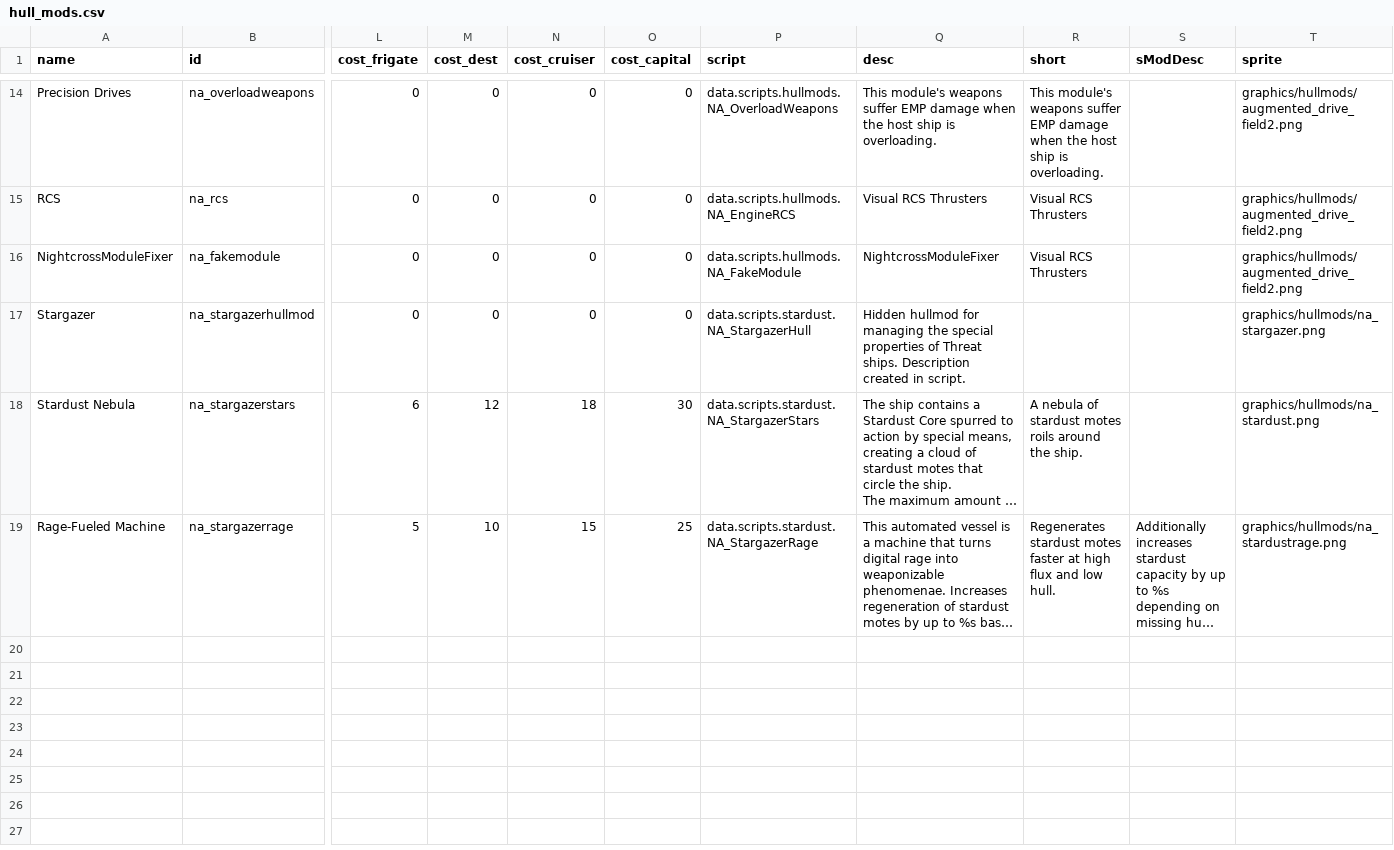
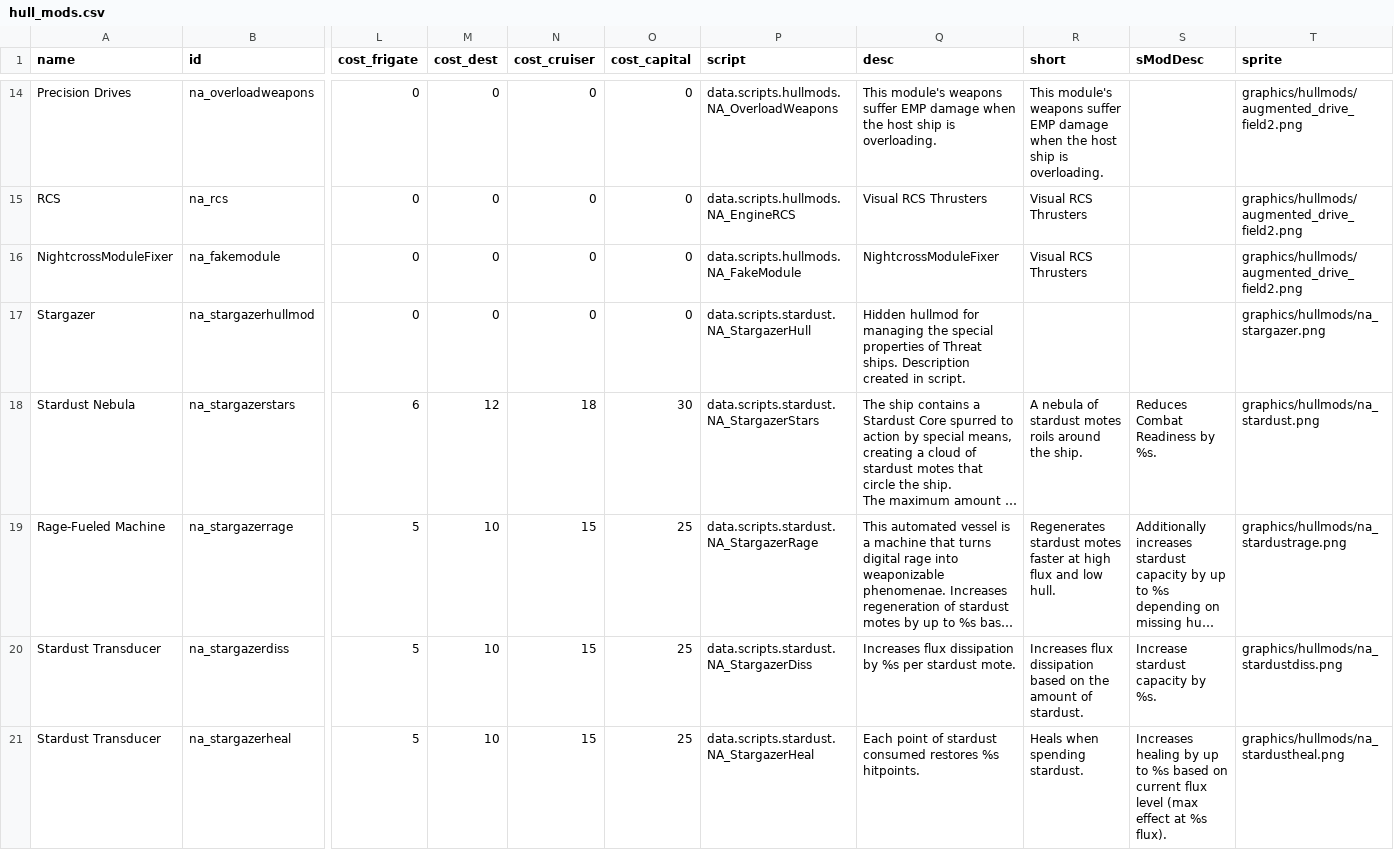
Before and after one commit to YukiMonsai/nightcross-armory, a CSV file: data/hullmods/hull_mods.csv, drawn as a sheet; only a part is shown, gaps mark what is left out; long unchanged cells end in …; rows hold the shown columns only; the diff names each change by its address in the sheet, - before the commit and + after, or states it on an @@ line.

Commit message:
More hullmods

```diff
--- a/data/hullmods/hull_mods.csv
+++ b/data/hullmods/hull_mods.csv
-S18 (sModDesc): (empty)
+S18 (sModDesc): Reduces Combat Readiness by %s.
+row 20: Stardust Transducer | na_stargazerdiss | 5 | 10 | 15 | 25 | data.scripts.stardust.NA_StargazerDiss | Increases flux dissipation by %s per stardust mote. | Increases flux dissipation based on the amount of stardust. | Increase stardust capacity by %s. | graphics/hullmods/na_stardustdiss.png
+row 21: Stardust Transducer | na_stargazerheal | 5 | 10 | 15 | 25 | data.scripts.stardust.NA_StargazerHeal | Each point of stardust consumed restores %s hitpoints. | Heals when spending stardust. | Increases healing by up to %s based on current flux level (max effect at %s flux). | graphics/hullmods/na_stardustheal.png
```
Also changed, not shown: 25 other files.
